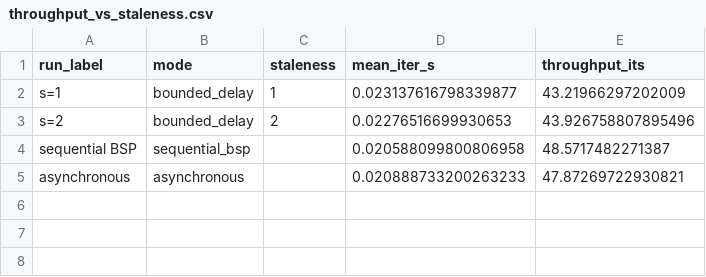
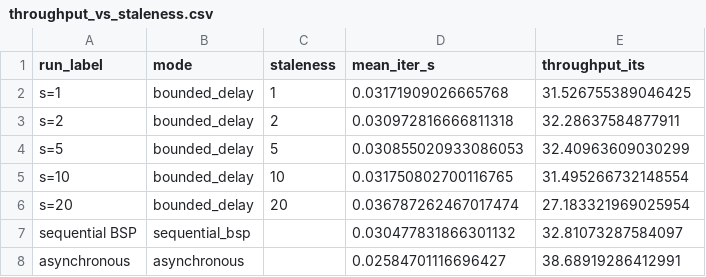
Before and after one commit to jamietdev/distributed-model-training, a CSV file: plots/accuracy_delay_sweep/throughput_vs_staleness.csv, drawn as a sheet.

Commit message:
updated some graphs with more iterations for accuracy

```diff
--- a/plots/accuracy_delay_sweep/throughput_vs_staleness.csv
+++ b/plots/accuracy_delay_sweep/throughput_vs_staleness.csv
@@ -1,5 +1,8 @@
 run_label,mode,staleness,mean_iter_s,throughput_its
-s=1,bounded_delay,1,0.023137616798339877,43.21966297202009
-s=2,bounded_delay,2,0.02276516699930653,43.926758807895496
-sequential BSP,sequential_bsp,,0.020588099800806958,48.5717482271387
-asynchronous,asynchronous,,0.020888733200263233,47.87269722930821
+s=1,bounded_delay,1,0.03171909026665768,31.526755389046425
+s=2,bounded_delay,2,0.030972816666811318,32.28637584877911
+s=5,bounded_delay,5,0.030855020933086053,32.40963609030299
+s=10,bounded_delay,10,0.031750802700116765,31.495266732148554
+s=20,bounded_delay,20,0.036787262467017474,27.183321969025954
+sequential BSP,sequential_bsp,,0.030477831866301132,32.81073287584097
+asynchronous,asynchronous,,0.02584701116696427,38.68919286412991
```
Also changed, not shown: 16 other files.
